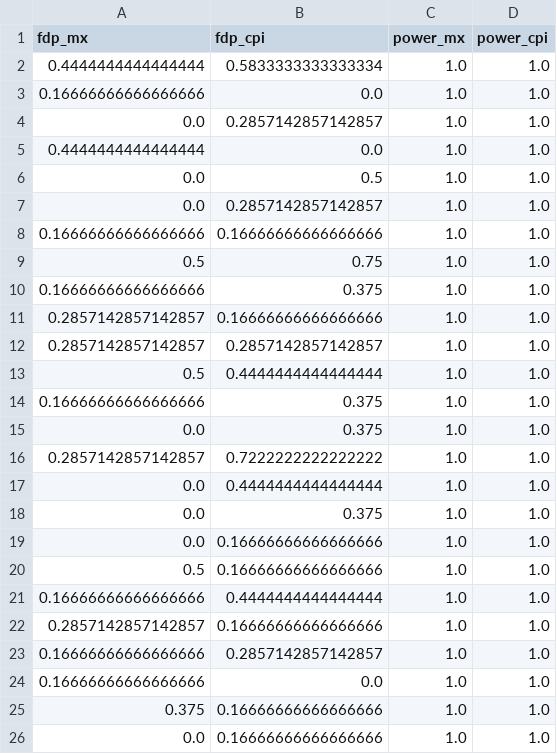
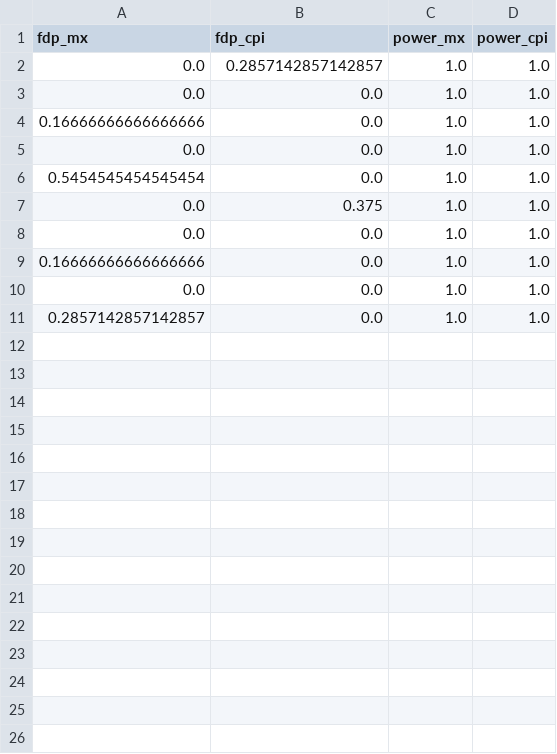
Before and after one commit to AngelReyero/CPI-knockoffs, a CSV file: results_csv/lin_rho0.7_n1000_p500_offset1.csv, drawn as a sheet.

```diff
--- a/results_csv/lin_rho0.7_n1000_p500_offset1.csv
+++ b/results_csv/lin_rho0.7_n1000_p500_offset1.csv
@@ -1,26 +1,11 @@
 fdp_mx,fdp_cpi,power_mx,power_cpi
-0.4444444444444444,0.5833333333333334,1.0,1.0
+0.0,0.2857142857142857,1.0,1.0
+0.0,0.0,1.0,1.0
 0.16666666666666666,0.0,1.0,1.0
-0.0,0.2857142857142857,1.0,1.0
-0.4444444444444444,0.0,1.0,1.0
-0.0,0.5,1.0,1.0
-0.0,0.2857142857142857,1.0,1.0
-0.16666666666666666,0.16666666666666666,1.0,1.0
-0.5,0.75,1.0,1.0
-0.16666666666666666,0.375,1.0,1.0
-0.2857142857142857,0.16666666666666666,1.0,1.0
-0.2857142857142857,0.2857142857142857,1.0,1.0
-0.5,0.4444444444444444,1.0,1.0
-0.16666666666666666,0.375,1.0,1.0
+0.0,0.0,1.0,1.0
+0.5454545454545454,0.0,1.0,1.0
 0.0,0.375,1.0,1.0
-0.2857142857142857,0.7222222222222222,1.0,1.0
-0.0,0.4444444444444444,1.0,1.0
-0.0,0.375,1.0,1.0
-0.0,0.16666666666666666,1.0,1.0
-0.5,0.16666666666666666,1.0,1.0
-0.16666666666666666,0.4444444444444444,1.0,1.0
-0.2857142857142857,0.16666666666666666,1.0,1.0
-0.16666666666666666,0.2857142857142857,1.0,1.0
+0.0,0.0,1.0,1.0
 0.16666666666666666,0.0,1.0,1.0
-0.375,0.16666666666666666,1.0,1.0
-0.0,0.16666666666666666,1.0,1.0
+0.0,0.0,1.0,1.0
+0.2857142857142857,0.0,1.0,1.0
```
Also changed, not shown: 4 other files.
